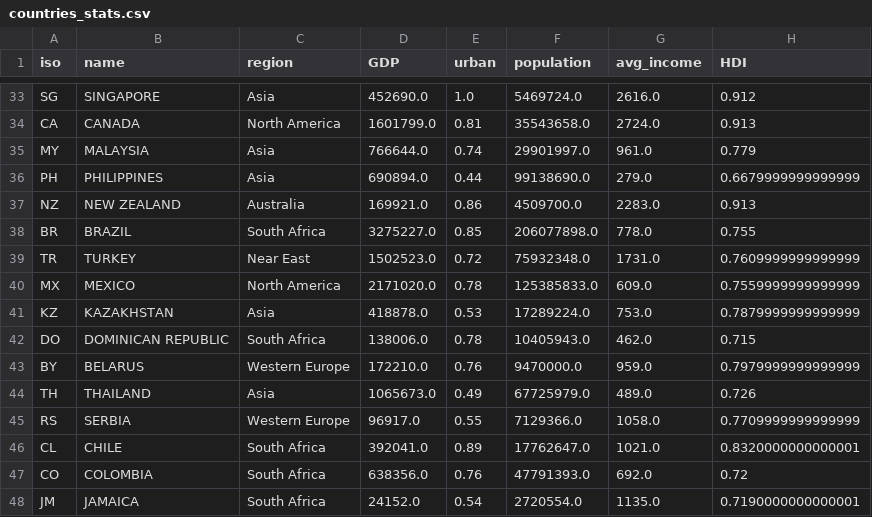
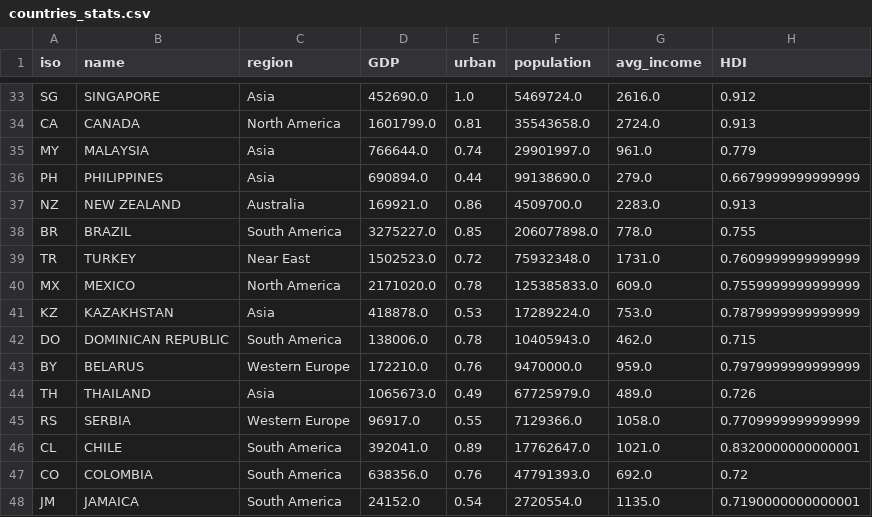
Before and after one commit to Semionn/JB-wholesale-distribution-analysis, a CSV file: data/countries_stats.csv, drawn as a sheet; only a part is shown, gaps mark what is left out.

Commit message:
fixes regions

```diff
--- a/data/countries_stats.csv
+++ b/data/countries_stats.csv
@@ -37,3 +37,3 @@ PH,PHILIPPINES,Asia,690894.0,0.44,99138690.0,279.0,0.6679999999999999
 NZ,NEW ZEALAND,Australia,169921.0,0.86,4509700.0,2283.0,0.913
-BR,BRAZIL,South Africa,3275227.0,0.85,206077898.0,778.0,0.755
+BR,BRAZIL,South America,3275227.0,0.85,206077898.0,778.0,0.755
 TR,TURKEY,Near East,1502523.0,0.72,75932348.0,1731.0,0.7609999999999999
@@ -41,3 +41,3 @@ MX,MEXICO,North America,2171020.0,0.78,125385833.0,609.0,0.7559999999999999
 KZ,KAZAKHSTAN,Asia,418878.0,0.53,17289224.0,753.0,0.7879999999999999
-DO,DOMINICAN REPUBLIC,South Africa,138006.0,0.78,10405943.0,462.0,0.715
+DO,DOMINICAN REPUBLIC,South America,138006.0,0.78,10405943.0,462.0,0.715
 BY,BELARUS,Western Europe,172210.0,0.76,9470000.0,959.0,0.7979999999999999
@@ -45,4 +45,4 @@ TH,THAILAND,Asia,1065673.0,0.49,67725979.0,489.0,0.726
 RS,SERBIA,Western Europe,96917.0,0.55,7129366.0,1058.0,0.7709999999999999
-CL,CHILE,South Africa,392041.0,0.89,17762647.0,1021.0,0.8320000000000001
-CO,COLOMBIA,South Africa,638356.0,0.76,47791393.0,692.0,0.72
-JM,JAMAICA,South Africa,24152.0,0.54,2720554.0,1135.0,0.7190000000000001
+CL,CHILE,South America,392041.0,0.89,17762647.0,1021.0,0.8320000000000001
+CO,COLOMBIA,South America,638356.0,0.76,47791393.0,692.0,0.72
+JM,JAMAICA,South America,24152.0,0.54,2720554.0,1135.0,0.7190000000000001
```
Also changed, not shown: 3 other files.
